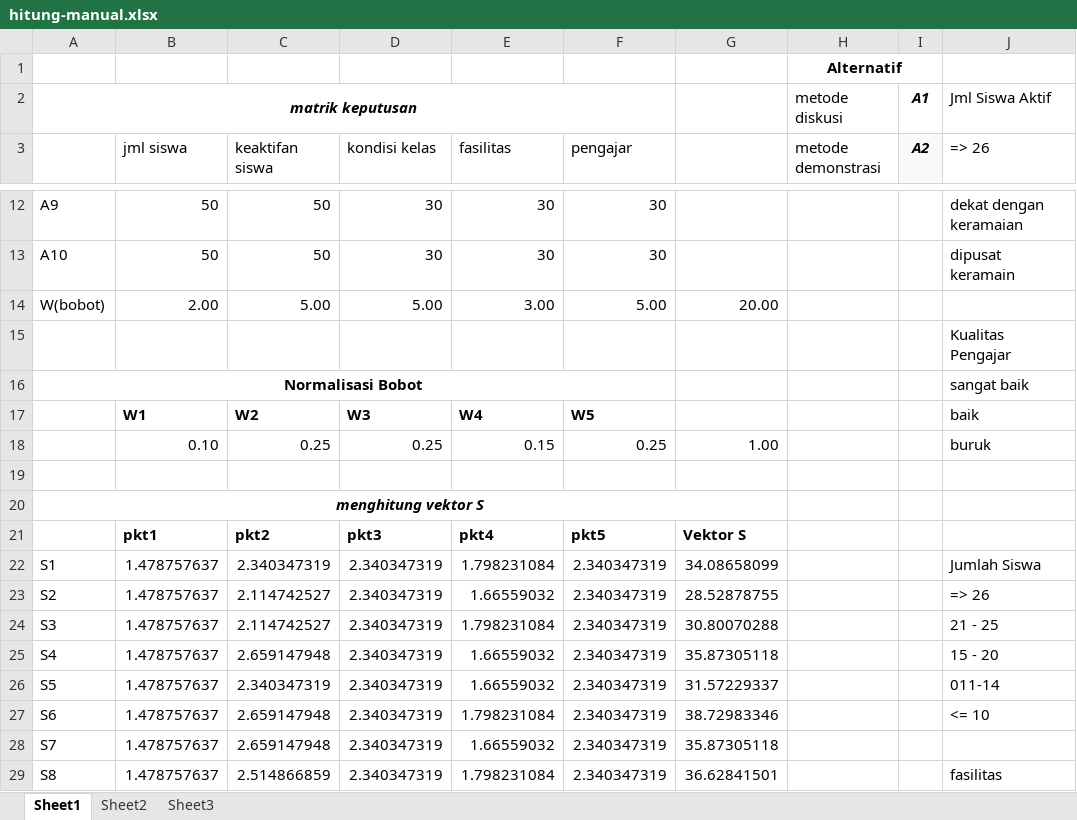
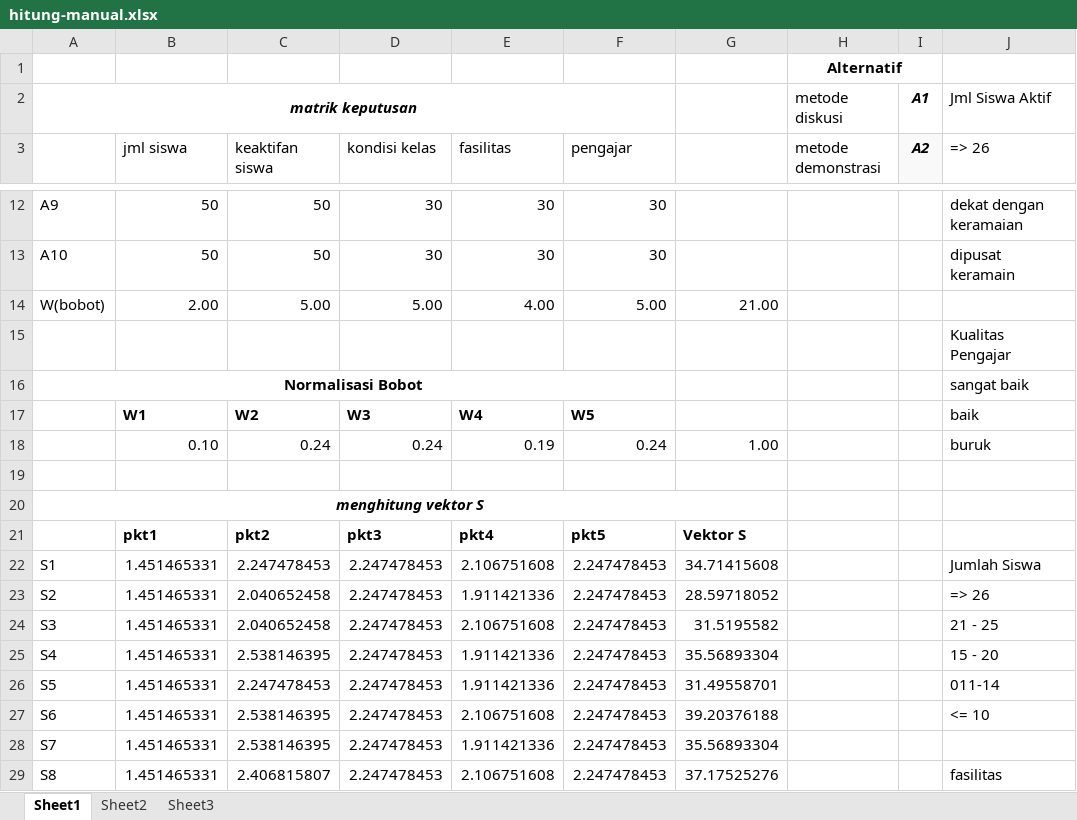
Before and after one commit to fanitriastowo/skripsi, an Excel workbook: dokumentasi/hitung-manual.xlsx, sheet Sheet1, drawn as a sheet; only a part is shown, gaps mark what is left out; values as stored, in another font and other column widths than the file's, no borders; the diff covers the shown part only; the diff names each change by its address in the sheet, - before the commit and + after, or states it on an @@ line.

Commit message:
ubah perhitungan manual dan perhitungan program

```diff
--- a/dokumentasi/hitung-manual.xlsx (sheet Sheet1)
+++ b/dokumentasi/hitung-manual.xlsx (sheet Sheet1)
-E14 (fasilitas): 3.00
+E14 (fasilitas): 4.00
-G14: 20.00
+G14: 21.00
-C18 (keaktifan siswa): 0.25
+C18 (keaktifan siswa): 0.24
-D18 (kondisi kelas): 0.25
+D18 (kondisi kelas): 0.24
-E18 (fasilitas): 0.15
+E18 (fasilitas): 0.19
-F18 (pengajar): 0.25
+F18 (pengajar): 0.24
-B22:B29 (jml siswa): 1.478757637
+B22:B29 (jml siswa): 1.451465331
-C22 (keaktifan siswa): 2.340347319
+C22 (keaktifan siswa): 2.247478453
-D22:D29 (kondisi kelas): 2.340347319
+D22:D29 (kondisi kelas): 2.247478453
-E22 (fasilitas): 1.798231084
+E22 (fasilitas): 2.106751608
-F22:F29 (pengajar): 2.340347319
+F22:F29 (pengajar): 2.247478453
-G22: 34.08658099
+G22: 34.71415608
-C23:C24 (keaktifan siswa): 2.114742527
+C23:C24 (keaktifan siswa): 2.040652458
-E23 (fasilitas): 1.66559032
+E23 (fasilitas): 1.911421336
-G23: 28.52878755
+G23: 28.59718052
-E24 (fasilitas): 1.798231084
+E24 (fasilitas): 2.106751608
-G24: 30.80070288
+G24: 31.5195582
-C25 (keaktifan siswa): 2.659147948
+C25 (keaktifan siswa): 2.538146395
-E25:E26 (fasilitas): 1.66559032
+E25:E26 (fasilitas): 1.911421336
-G25: 35.87305118
+G25: 35.56893304
-C26 (keaktifan siswa): 2.340347319
+C26 (keaktifan siswa): 2.247478453
-G26: 31.57229337
+G26: 31.49558701
-C27:C28 (keaktifan siswa): 2.659147948
+C27:C28 (keaktifan siswa): 2.538146395
-E27 (fasilitas): 1.798231084
+E27 (fasilitas): 2.106751608
-G27: 38.72983346
+G27: 39.20376188
-E28 (fasilitas): 1.66559032
+E28 (fasilitas): 1.911421336
-G28: 35.87305118
+G28: 35.56893304
-C29 (keaktifan siswa): 2.514866859
+C29 (keaktifan siswa): 2.406815807
-E29 (fasilitas): 1.798231084
+E29 (fasilitas): 2.106751608
-G29: 36.62841501
+G29: 37.17525276
```
Also changed, not shown: 35 edited cells elsewhere in this sheet, 6 other files.
